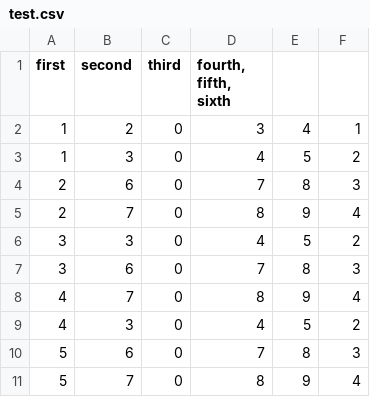
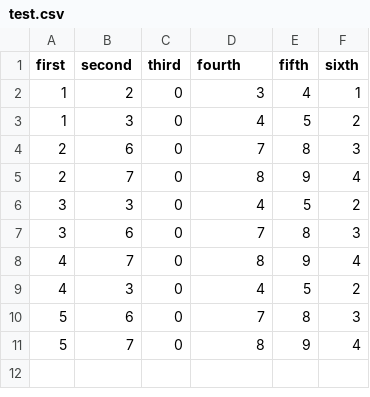
Before and after one commit to AleVq/FeedForwardNeuralNetwork, a CSV file: test.csv, drawn as a sheet.

```diff
--- a/test.csv
+++ b/test.csv
@@ -1,2 +1,2 @@
-first; second; third; fourth, fifth, sixth
+first; second; third; fourth; fifth; sixth
 1; 2; 0; 3; 4; 1
```
Also changed, not shown: 3 other files.
